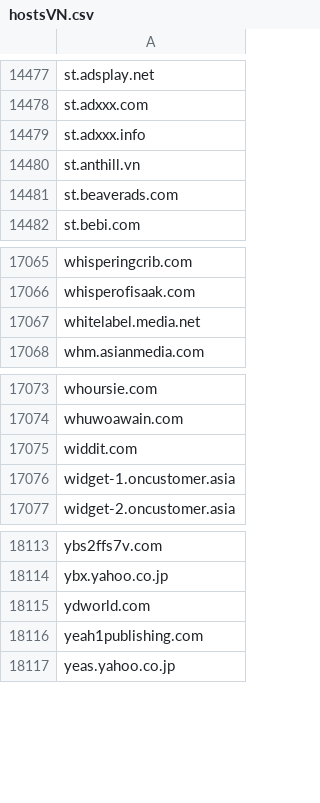
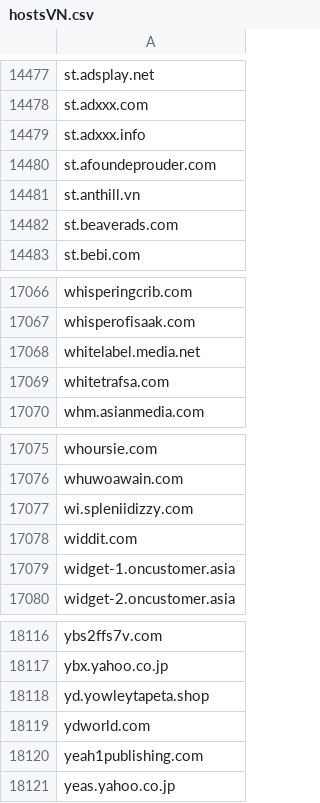
Before and after one commit to external-sources/hosts-sources, a CSV file: data/hostsVN.csv, drawn as a sheet; only a part is shown, gaps mark what is left out; the diff names each change by its address in the sheet, - before the commit and + after, or states it on an @@ line.

Commit message:
Committed new lists day: 211 of year 2026 07:43:03

```diff
--- a/data/hostsVN.csv
+++ b/data/hostsVN.csv
+row 14480: st.afoundeprouder.com
+row 17069: whitetrafsa.com
+row 17077: wi.spleniidizzy.com
+row 18118: yd.yowleytapeta.shop
```
Also changed, not shown: data/urlhausAbuseCh.csv.
